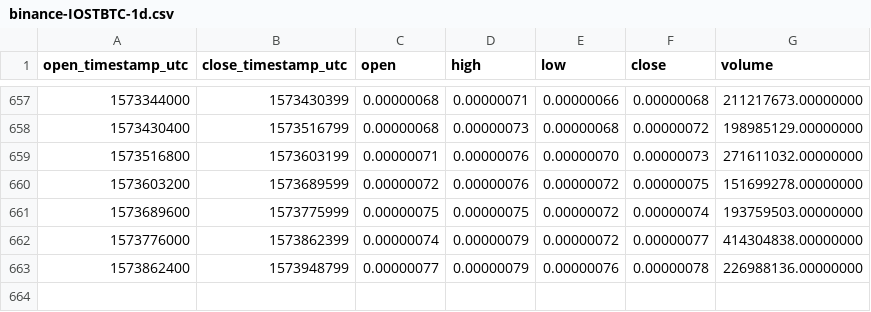
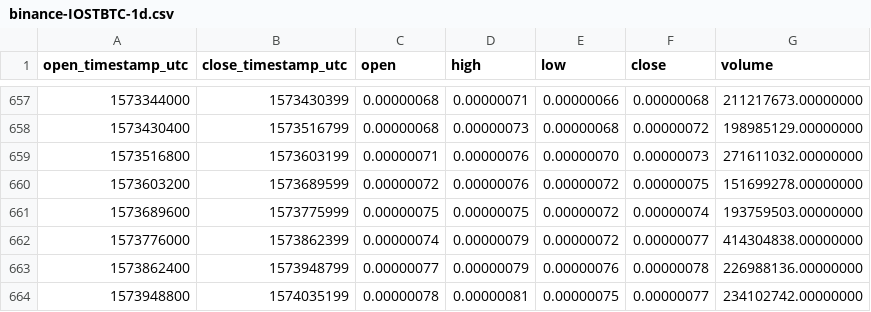
Before and after one commit to cryptobigbro/binance-IOSTBTC, a CSV file: binance-IOSTBTC-1d.csv, drawn as a sheet; only a part is shown, gaps mark what is left out; the diff names each change by its address in the sheet, - before the commit and + after, or states it on an @@ line.

Commit message:
Update OHLCV data.

```diff
--- a/binance-IOSTBTC-1d.csv
+++ b/binance-IOSTBTC-1d.csv
+row 664: 1573948800 | 1574035199 | 0.00000078 | 0.00000081 | 0.00000075 | 0.00000077 | 234102742.00000000
```
Also changed, not shown: 1 other file.
